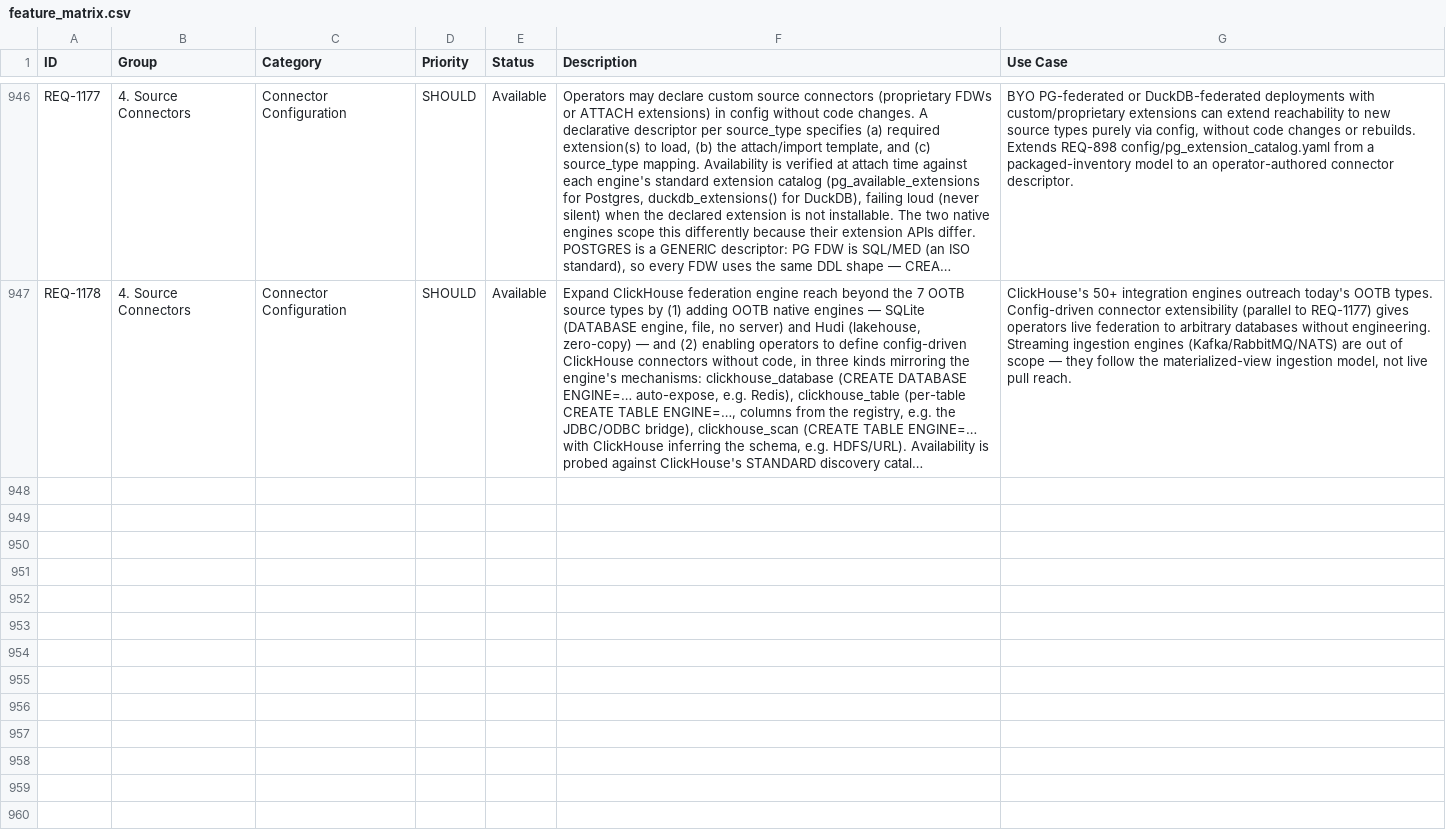
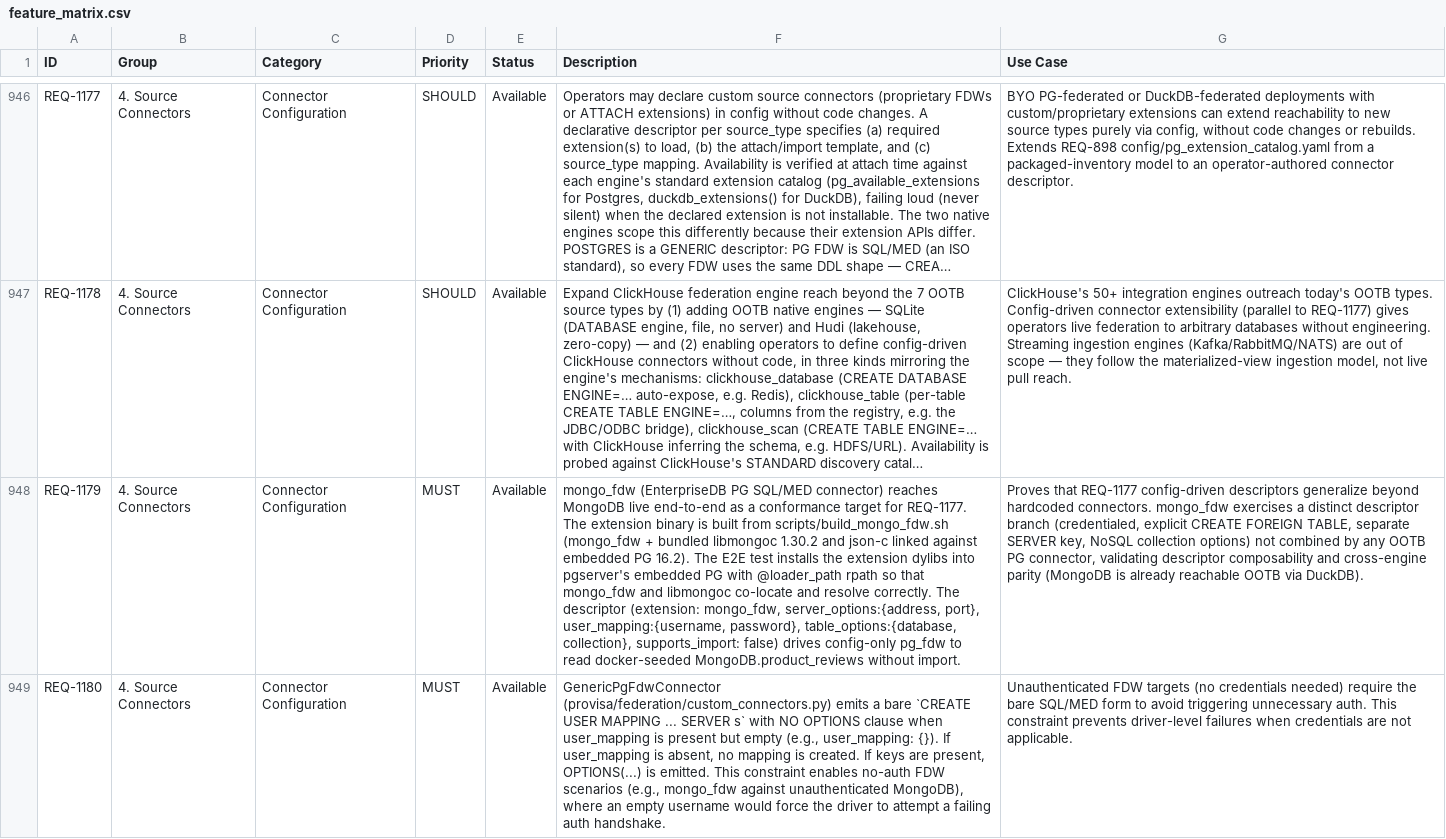
Before and after one commit to kenstott/provisa, a CSV file: docs/exports/feature_matrix.csv, drawn as a sheet; only a part is shown, gaps mark what is left out; long unchanged cells end in …; the diff names each change by its address in the sheet, - before the commit and + after, or states it on an @@ line.

```diff
--- a/docs/exports/feature_matrix.csv
+++ b/docs/exports/feature_matrix.csv
+row 948: REQ-1179 | 4. Source Connectors | Connector Configuration | MUST | Available | mongo_fdw (EnterpriseDB PG SQL/MED connector) reaches MongoDB live end-to-end as a conformance target for REQ-1177. The extension binary is built from scripts/build_mongo_fdw.sh (mongo_fdw + bundled libmongoc 1.30.2 and json-c linked against embedded PG 16.2). The E2E test installs the extension dylibs into pgserver's embedded PG with @loader_path rpath so that mongo_fdw and libmongoc co-locate and resolve correctly. The descriptor (extension: mongo_fdw, server_options:{address, port}, user_mapping:{username, password}, table_options:{database, collection}, supports_import: false) drives config-only pg_fdw to read docker-seeded MongoDB.product_reviews without import. | Proves that REQ-1177 config-driven descriptors generalize beyond hardcoded connectors. mongo_fdw exercises a distinct descriptor branch (credentialed, explicit CREATE FOREIGN TABLE, separate SERVER key, NoSQL collection options) not combined by any OOTB PG connector, validating descriptor composability and cross-engine parity (MongoDB is already reachable OOTB via DuckDB).
+row 949: REQ-1180 | 4. Source Connectors | Connector Configuration | MUST | Available | GenericPgFdwConnector (provisa/federation/custom_connectors.py) emits a bare `CREATE USER MAPPING ... SERVER s` with NO OPTIONS clause when user_mapping is present but empty (e.g., user_mapping: {}). If user_mapping is absent, no mapping is created. If keys are present, OPTIONS(...) is emitted. This constraint enables no-auth FDW scenarios (e.g., mongo_fdw against unauthenticated MongoDB), where an empty username would force the driver to attempt a failing auth handshake. | Unauthenticated FDW targets (no credentials needed) require the bare SQL/MED form to avoid triggering unnecessary auth. This constraint prevents driver-level failures when credentials are not applicable.
```
Also changed, not shown: docs/exports/traceability_matrix.csv, 7 other files.
